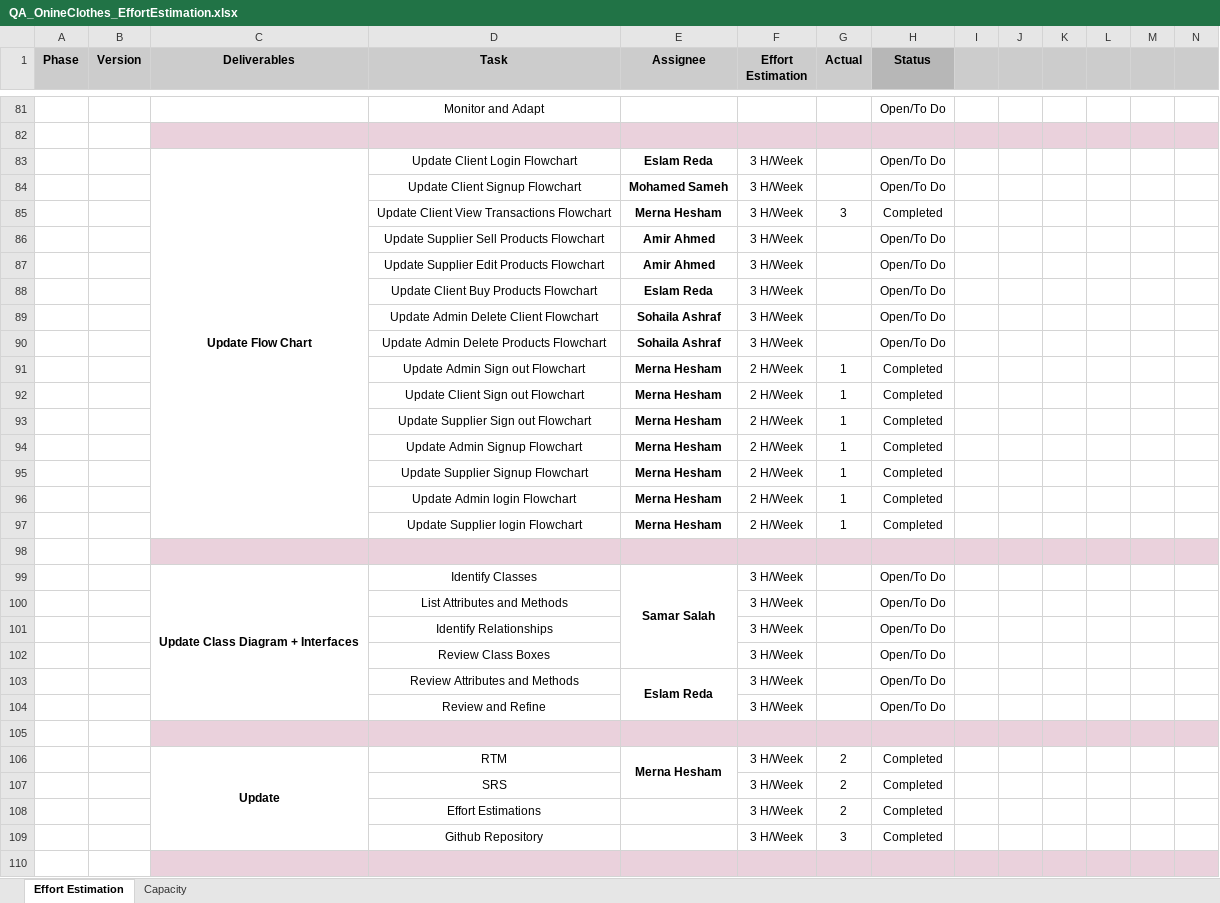
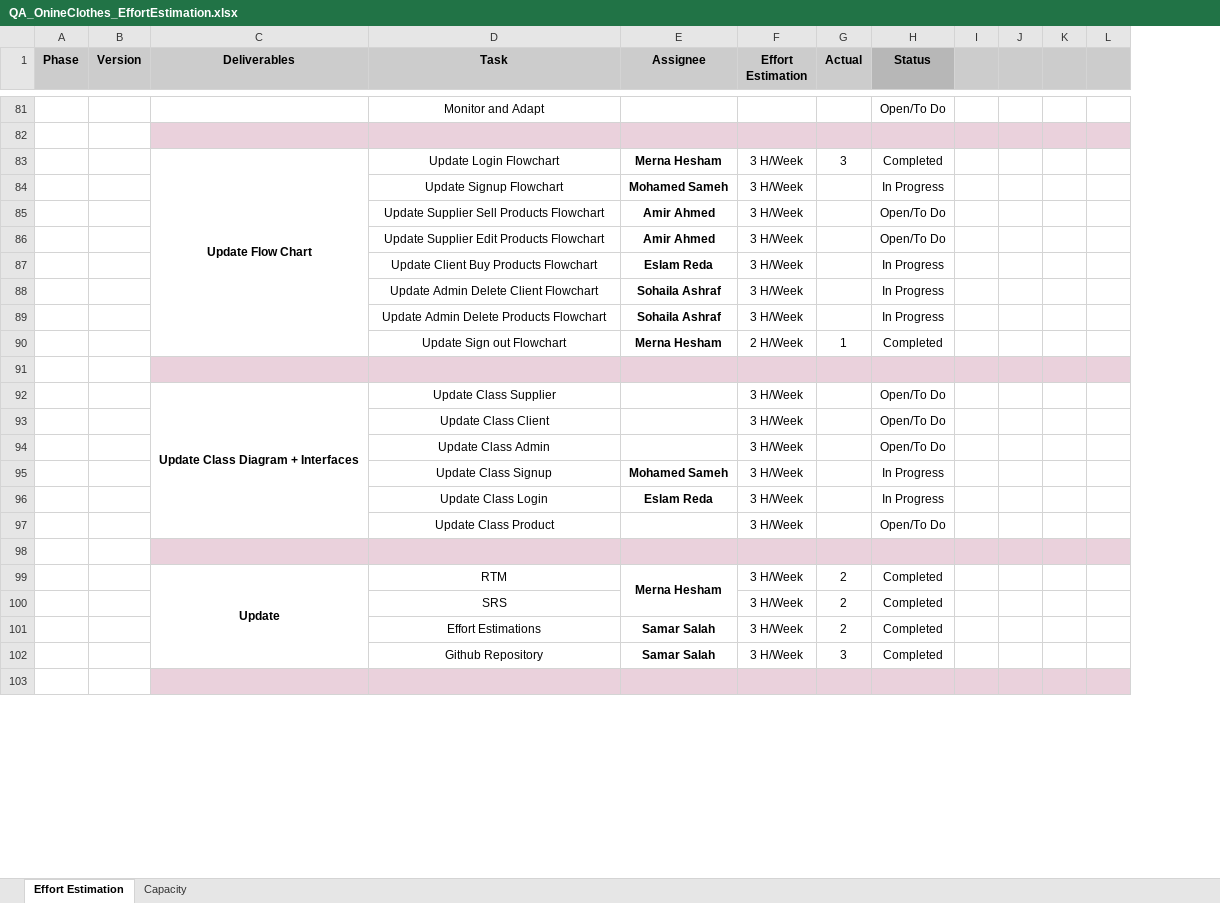
Before and after one commit to Muhammed-Sameh/QA_Workshop_ClothesStore, an Excel workbook: Design/QA_OnineClothes_EffortEstimation.xlsx, sheet Effort Estimation, drawn as a sheet; only a part is shown, gaps mark what is left out; values as stored, in another font and other column widths than the file's, no borders; removed rows and columns are numbered as before the commit, all else as after; the diff covers the shown part only; the diff names each change by its address in the sheet, - before the commit and + after, or states it on an @@ line.

```diff
--- a/Design/QA_OnineClothes_EffortEstimation.xlsx (sheet Effort Estimation)
+++ b/Design/QA_OnineClothes_EffortEstimation.xlsx (sheet Effort Estimation)
-column L, empty
-column N, empty
-row 83:  |  | Update Flow Chart | Update Client Login Flowchart | Eslam Reda | 3 H/Week |  | Open/To Do
-row 84:  |  |  | Update Client Signup Flowchart | Mohamed Sameh | 3 H/Week |  | Open/To Do
-C83 (Deliverables): (empty)
+C83 (Deliverables): Update Flow Chart
+C83:C90 merged
-D83 (Task): Update Client View Transactions Flowchart
+D83 (Task): Update Login Flowchart
+row 84:  |  |  | Update Signup Flowchart | Mohamed Sameh | 3 H/Week |  | In Progress
-H87:H89 (Status): Open/To Do
+H87:H89 (Status): In Progress
-D90 (Task): Update Admin Sign out Flowchart
+D90 (Task): Update Sign out Flowchart
-row 92:  |  |  | Update Client Sign out Flowchart | Merna Hesham | 2 H/Week | 1 | Completed
-row 93:  |  |  | Update Supplier Sign out Flowchart | Merna Hesham | 2 H/Week | 1 | Completed
-row 94:  |  |  | Update Admin Signup Flowchart | Merna Hesham | 2 H/Week | 1 | Completed
-row 95:  |  |  | Update Supplier Signup Flowchart | Merna Hesham | 2 H/Week | 1 | Completed
-row 96:  |  |  | Update Admin login Flowchart | Merna Hesham | 2 H/Week | 1 | Completed
-row 97:  |  |  | Update Supplier login Flowchart | Merna Hesham | 2 H/Week | 1 | Completed
-D92 (Task): Identify Classes
+D92 (Task): Update Class Supplier
-E92 (Assignee): Samar Salah
+E92 (Assignee): (empty)
-E99:E102 merged
-row 100:  |  |  | List Attributes and Methods |  | 3 H/Week |  | Open/To Do
-D93 (Task): Identify Relationships
+D93 (Task): Update Class Client
-D94 (Task): Review Class Boxes
+D94 (Task): Update Class Admin
+row 95:  |  |  | Update Class Signup | Mohamed Sameh | 3 H/Week |  | In Progress
-D96 (Task): Review Attributes and Methods
+D96 (Task): Update Class Login
-E103:E104 merged
-H96 (Status): Open/To Do
+H96 (Status): In Progress
-D97 (Task): Review and Refine
+D97 (Task): Update Class Product
-E101:E102 (Assignee): (empty)
+E101:E102 (Assignee): Samar Salah
```
Also changed, not shown: 6 removed rows and 12 edited cells elsewhere in this sheet, Design/QA_ClothesStore_SRS.xlsx, 7 other files.
